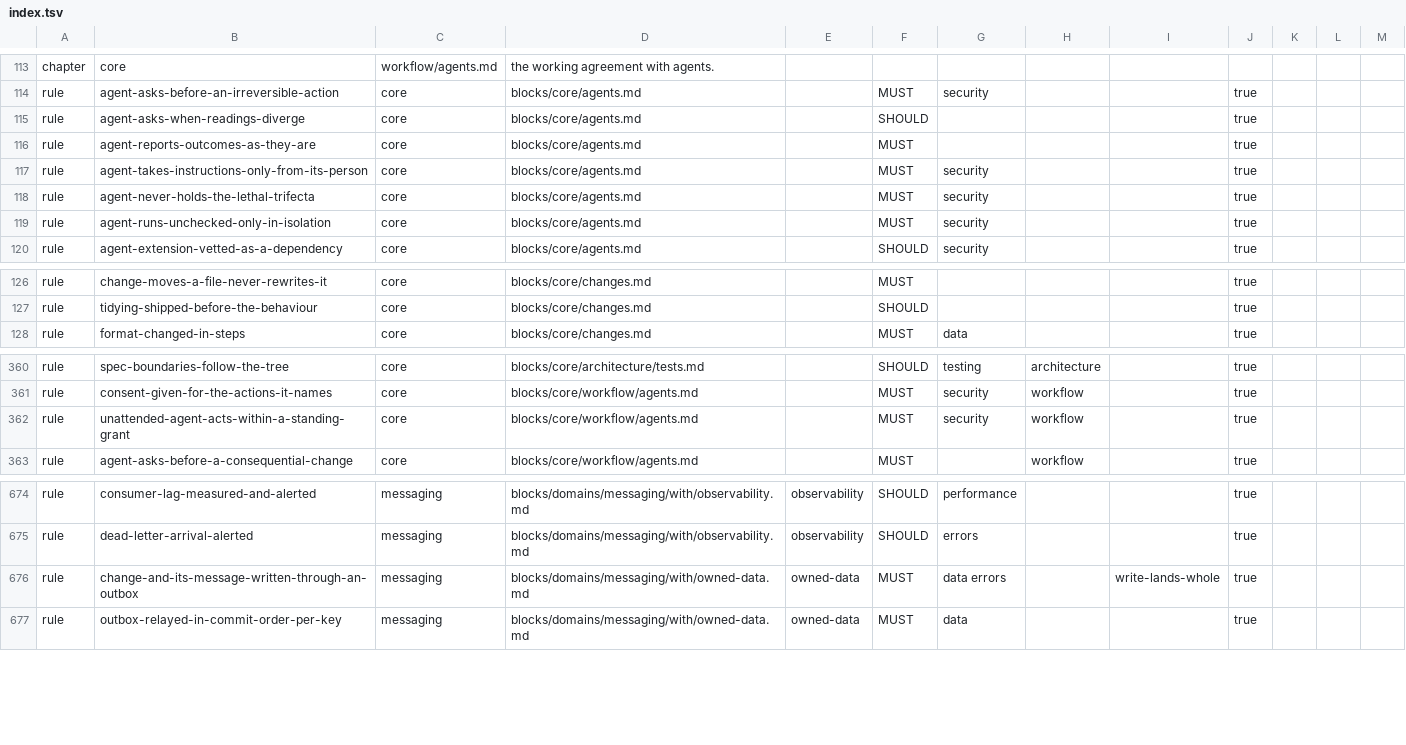
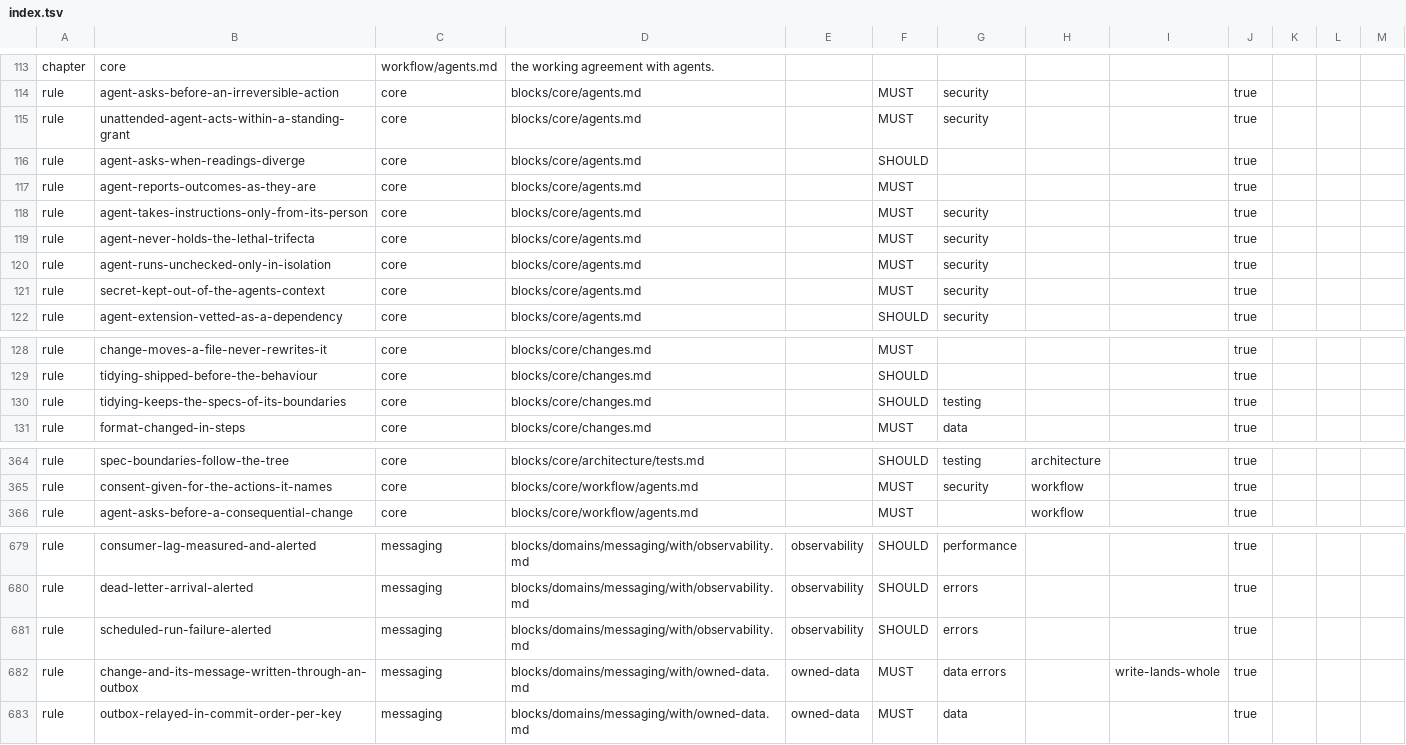
Before and after one commit to droneey/constitution, a TSV file: digests/index.tsv, drawn as a sheet; only a part is shown, gaps mark what is left out; removed rows and columns are numbered as before the commit, all else as after; the diff covers the shown part only; the diff names each change by its address in the sheet, - before the commit and + after, or states it on an @@ line.

Commit message:
fix: Settle the fifth review of the domains and of core

```diff
--- a/digests/index.tsv
+++ b/digests/index.tsv
+row 115: rule | unattended-agent-acts-within-a-standing-grant | core | blocks/core/agents.md |  | MUST | security |  |  | true
+row 121: rule | secret-kept-out-of-the-agents-context | core | blocks/core/agents.md |  | MUST | security |  |  | true
+row 130: rule | tidying-keeps-the-specs-of-its-boundaries | core | blocks/core/changes.md |  | SHOULD | testing |  |  | true
-row 362: rule | unattended-agent-acts-within-a-standing-grant | core | blocks/core/workflow/agents.md |  | MUST | security | workflow |  | true
+row 681: rule | scheduled-run-failure-alerted | messaging | blocks/domains/messaging/with/observability.md | observability | SHOULD | errors |  |  | true
```
Also changed, not shown: 4 added rows and 15 edited cells elsewhere in this file, 53 other files.
